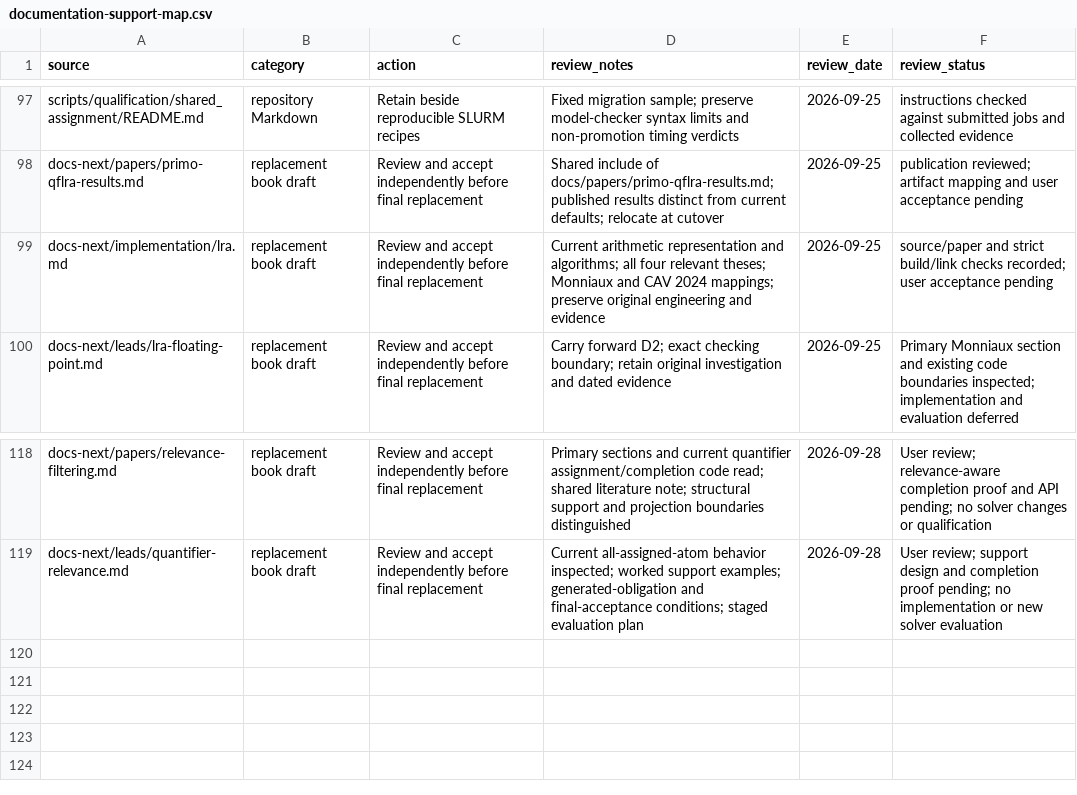
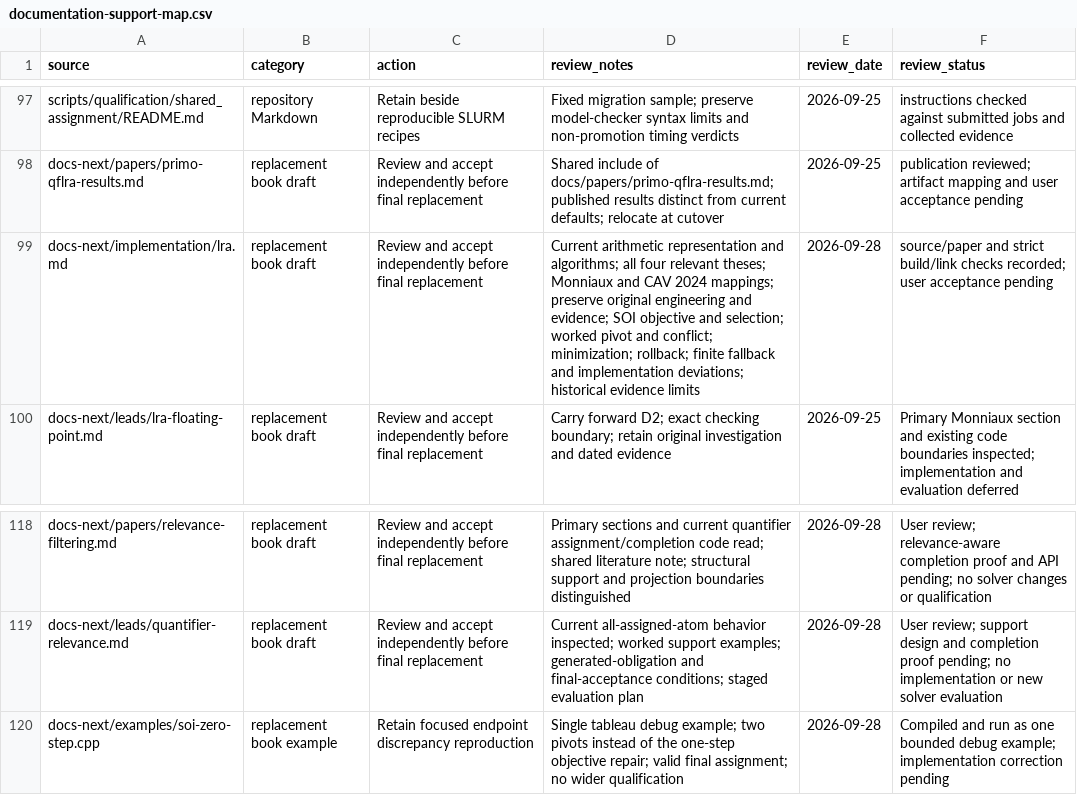
Before and after one commit to primo-solver/primo, a CSV file: docs/documentation-support-map.csv, drawn as a sheet; only a part is shown, gaps mark what is left out.

Commit message:
Explain SOI arithmetic and record endpoint selection discrepancy

```diff
--- a/docs/documentation-support-map.csv
+++ b/docs/documentation-support-map.csv
@@ -98,3 +98,3 @@ scripts/qualification/shared_assignment/README.md,repository Markdown,Retain bes
 docs-next/papers/primo-qflra-results.md,replacement book draft,Review and accept independently before final replacement,Shared include of docs/papers/primo-qflra-results.md; published results distinct from current defaults; relocate at cutover,2026-09-25,publication reviewed; artifact mapping and user acceptance pending
-docs-next/implementation/lra.md,replacement book draft,Review and accept independently before final replacement,Current arithmetic representation and algorithms; all four relevant theses; Monniaux and CAV 2024 mappings; preserve original engineering and evidence,2026-09-25,source/paper and strict build/link checks recorded; user acceptance pending
+docs-next/implementation/lra.md,replacement book draft,Review and accept independently before final replacement,Current arithmetic representation and algorithms; all four relevant theses; Monniaux and CAV 2024 mappings; preserve original engineering and evidence; SOI objective and selection; worked pivot and conflict; minimization; rollback; finite fallback and implementation deviations; historical evidence limits,2026-09-28,source/paper and strict build/link checks recorded; user acceptance pending
 docs-next/leads/lra-floating-point.md,replacement book draft,Review and accept independently before final replacement,Carry forward D2; exact checking boundary; retain original investigation and dated evidence,2026-09-25,Primary Monniaux section and existing code boundaries inspected; implementation and evaluation deferred
@@ -119 +119,2 @@ docs-next/papers/relevance-filtering.md,replacement book draft,Review and accept
 docs-next/leads/quantifier-relevance.md,replacement book draft,Review and accept independently before final replacement,Current all-assigned-atom behavior inspected; worked support examples; generated-obligation and final-acceptance conditions; staged evaluation plan,2026-09-28,User review; support design and completion proof pending; no implementation or new solver evaluation
+docs-next/examples/soi-zero-step.cpp,replacement book example,Retain focused endpoint discrepancy reproduction,Single tableau debug example; two pivots instead of the one-step objective repair; valid final assignment; no wider qualification,2026-09-28,Compiled and run as one bounded debug example; implementation correction pending
```
Also changed, not shown: docs-next/review.csv, docs/documentation-page-map.csv, 9 other files.
